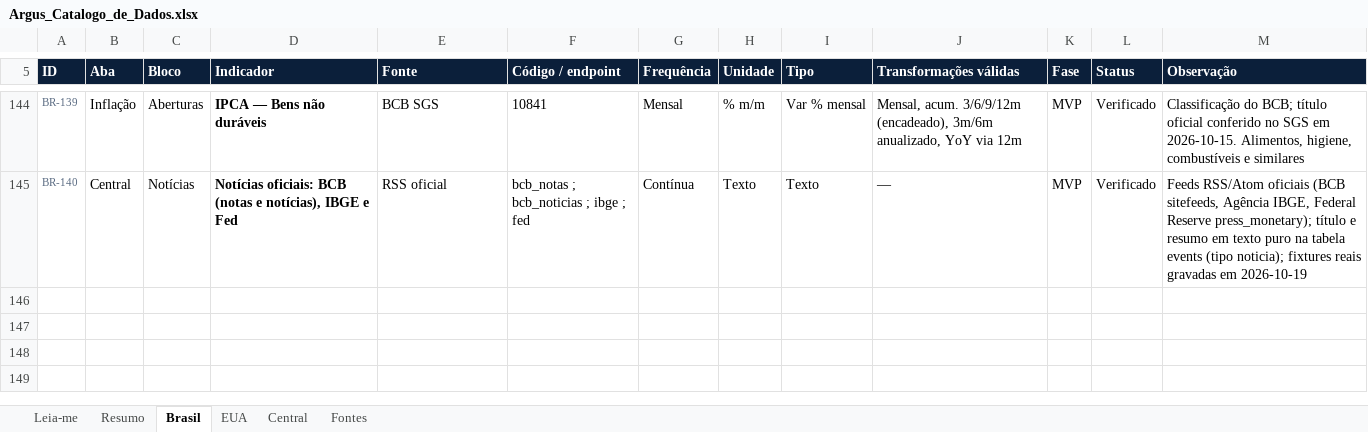
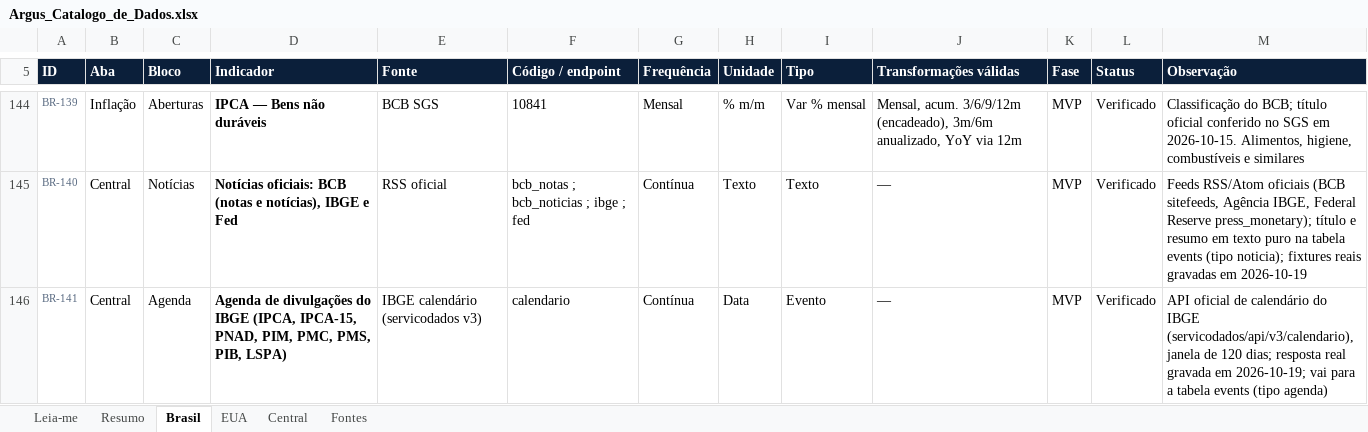
Before and after one commit to dudu-rssf/argus, an Excel workbook: docs/catalogo/Argus_Catalogo_de_Dados.xlsx, sheet Brasil, drawn as a sheet; only a part is shown, gaps mark what is left out; values as stored, in another font and other column widths than the file's, no borders; conditional formats not drawn; the diff names each change by its address in the sheet, - before the commit and + after, or states it on an @@ line.

```diff
--- a/docs/catalogo/Argus_Catalogo_de_Dados.xlsx (sheet Brasil)
+++ b/docs/catalogo/Argus_Catalogo_de_Dados.xlsx (sheet Brasil)
+row 146: BR-141 | Central | Agenda | Agenda de divulgações do IBGE (IPCA, IPCA-15, PNAD, PIM, PMC, PMS, PIB, LSPA) | IBGE calendário (servicodados v3) | calendario | Contínua | Data | Evento | — | MVP | Verificado | API oficial de calendário do IBGE (servicodados/api/v3/calendario), janela de 120 dias; resposta real gravada em 2026-10-19; vai para a tabela events (tipo agenda)
```
Also changed, not shown: sheet Resumo, 11 other files.
